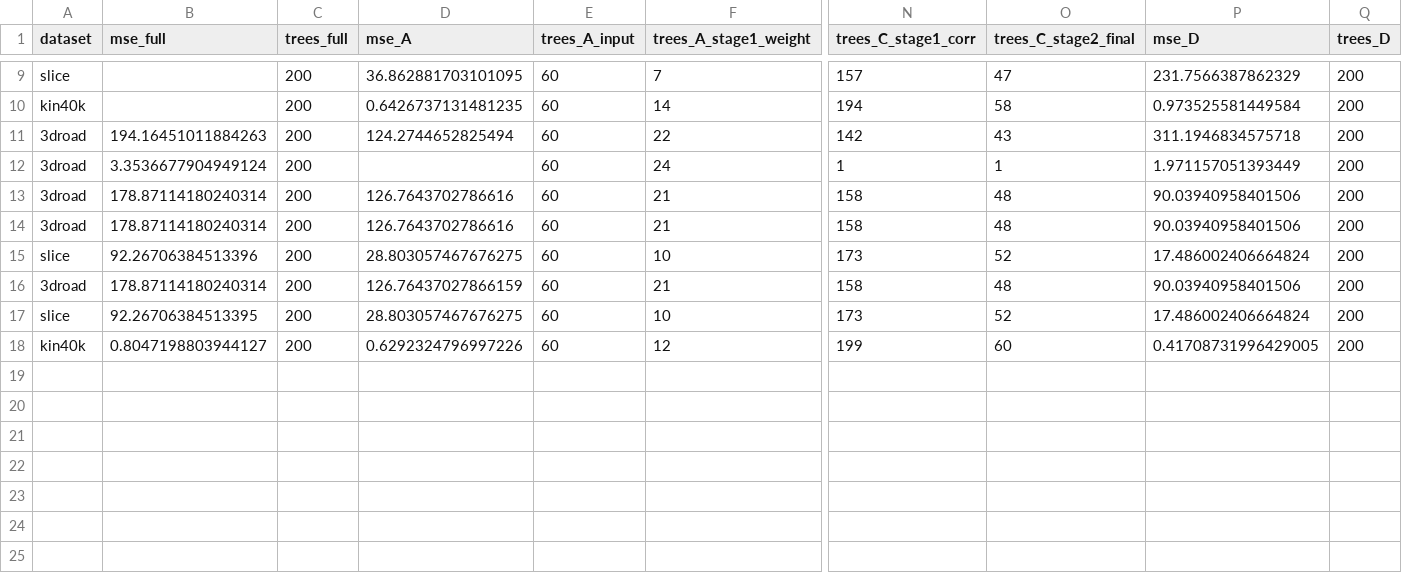
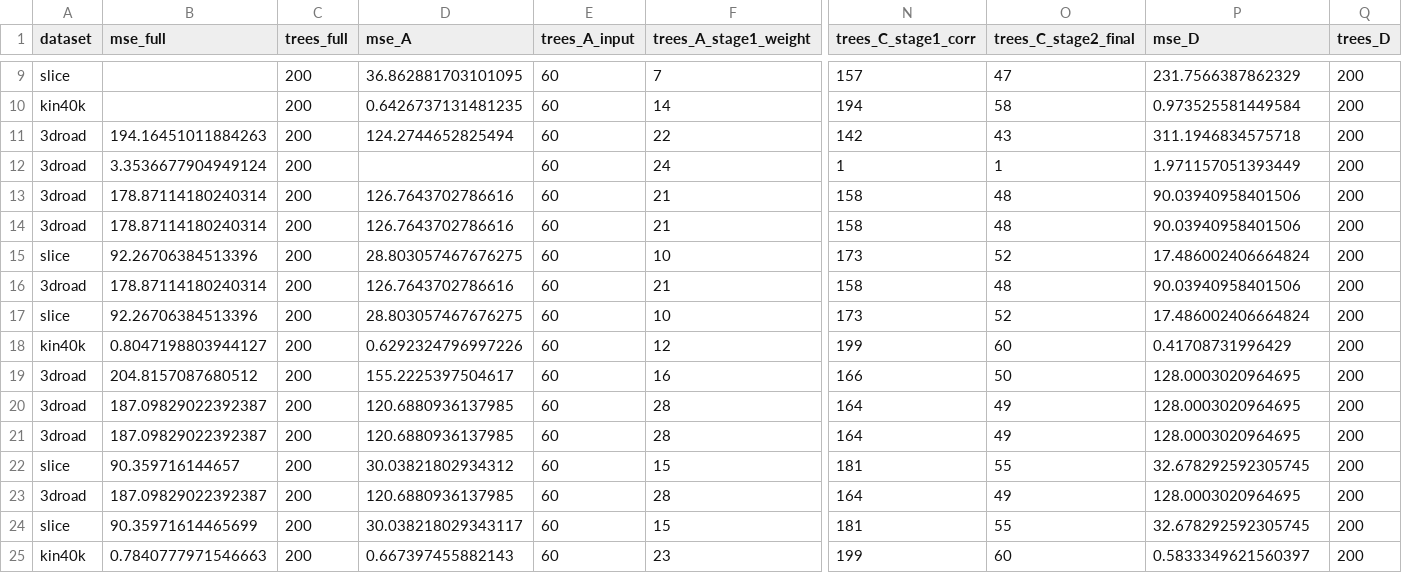
Before and after one commit to aminerekik0/Bachelor-Thesis, a CSV file: experiments/main_comparison/results/main_comparison_final.csv, drawn as a sheet; only a part is shown, gaps mark what is left out; rows hold the shown columns only; the diff names each change by its address in the sheet, - before the commit and + after, or states it on an @@ line.

```diff
--- a/experiments/main_comparison/results/main_comparison_final.csv
+++ b/experiments/main_comparison/results/main_comparison_final.csv
-D16 (mse_A): 126.76437027866159
+D16 (mse_A): 126.7643702786616
-B17 (mse_full): 92.26706384513395
+B17 (mse_full): 92.26706384513396
-P18 (mse_D): 0.41708731996429005
+P18 (mse_D): 0.41708731996429
+row 19: 3droad | 204.8157087680512 | 200 | 155.2225397504617 | 60 | 16 | 166 | 50 | 128.0003020964695 | 200
+row 20: 3droad | 187.09829022392387 | 200 | 120.6880936137985 | 60 | 28 | 164 | 49 | 128.0003020964695 | 200
+row 21: 3droad | 187.09829022392387 | 200 | 120.6880936137985 | 60 | 28 | 164 | 49 | 128.0003020964695 | 200
+row 22: slice | 90.359716144657 | 200 | 30.03821802934312 | 60 | 15 | 181 | 55 | 32.678292592305745 | 200
+row 23: 3droad | 187.09829022392387 | 200 | 120.6880936137985 | 60 | 28 | 164 | 49 | 128.0003020964695 | 200
+row 24: slice | 90.35971614465699 | 200 | 30.038218029343117 | 60 | 15 | 181 | 55 | 32.678292592305745 | 200
+row 25: kin40k | 0.7840777971546663 | 200 | 0.667397455882143 | 60 | 23 | 199 | 60 | 0.5833349621560397 | 200
```
Also changed, not shown: 1 other file.
